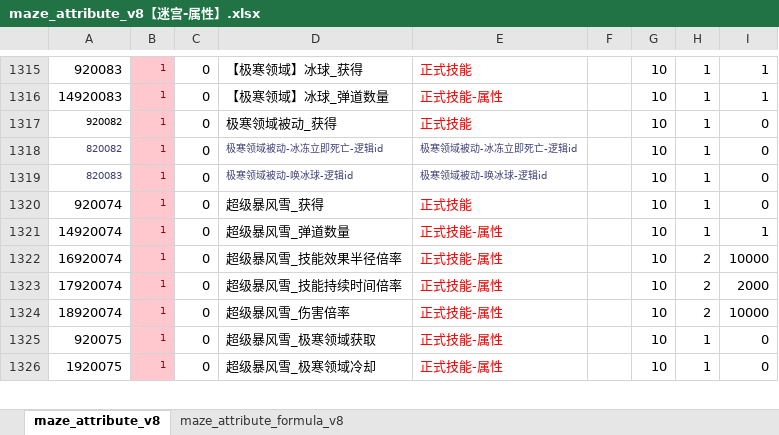
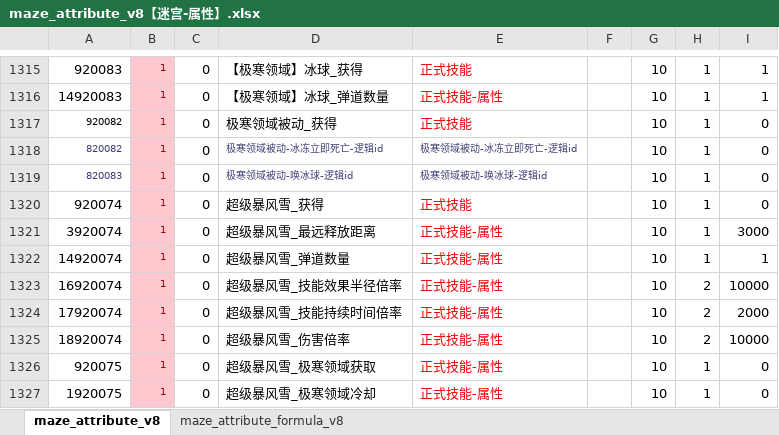
Before and after one commit to chensusu123/myfirsthub, an Excel workbook: servers/maze_main_server/conf.d/data/maze_attribute_v8【迷宫-属性】.xlsx, sheet maze_attribute_v8, drawn as a sheet; only a part is shown, gaps mark what is left out; values as stored, in another font and other column widths than the file's, no borders; the diff names each change by its address in the sheet, - before the commit and + after, or states it on an @@ line.

```diff
--- a/servers/maze_main_server/conf.d/data/maze_attribute_v8【迷宫-属性】.xlsx (sheet maze_attribute_v8)
+++ b/servers/maze_main_server/conf.d/data/maze_attribute_v8【迷宫-属性】.xlsx (sheet maze_attribute_v8)
+row 1321: 3920074 | 1 | 0 | 超级暴风雪_最远释放距离 | 正式技能-属性 |  | 10 | 1 | 3000
```
Also changed, not shown: servers/maze_main_server/conf.d/data/git_version_v8【配表版本号】.xlsx, servers/maze_main_server/conf.d/data/maze_skill_info_v8【迷宫-技能-技能信息】.xlsx, 4 other files.
